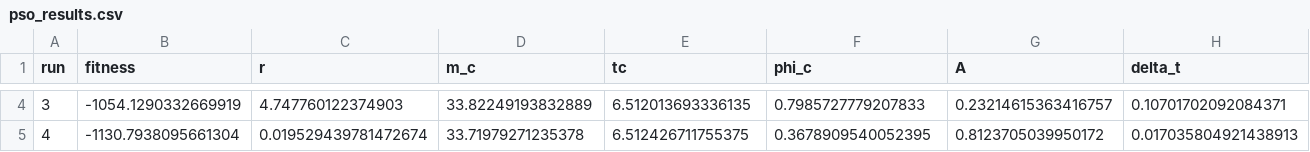
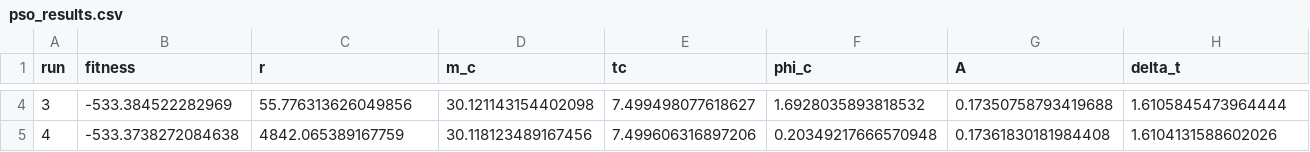
Before and after one commit to WeiQYU/PSO_change, a CSV file: Main/PSO_GPU/test_pso/pso_results/pso_results.csv, drawn as a sheet; only a part is shown, gaps mark what is left out; the diff covers the shown part only; the diff names each change by its address in the sheet, - before the commit and + after, or states it on an @@ line.

```diff
--- a/Main/PSO_GPU/test_pso/pso_results/pso_results.csv
+++ b/Main/PSO_GPU/test_pso/pso_results/pso_results.csv
-B4 (fitness): -1054.1290332669919
+B4 (fitness): -533.384522282969
-C4 (r): 4.747760122374903
+C4 (r): 55.776313626049856
-D4 (m_c): 33.82249193832889
+D4 (m_c): 30.121143154402098
-E4 (tc): 6.512013693336135
+E4 (tc): 7.499498077618627
-F4 (phi_c): 0.7985727779207833
+F4 (phi_c): 1.6928035893818532
-G4 (A): 0.23214615363416757
+G4 (A): 0.17350758793419688
-H4 (delta_t): 0.10701702092084371
+H4 (delta_t): 1.6105845473964444
-B5 (fitness): -1130.7938095661304
+B5 (fitness): -533.3738272084638
-C5 (r): 0.019529439781472674
+C5 (r): 4842.065389167759
-D5 (m_c): 33.71979271235378
+D5 (m_c): 30.118123489167456
-E5 (tc): 6.512426711755375
+E5 (tc): 7.499606316897206
-F5 (phi_c): 0.3678909540052395
+F5 (phi_c): 0.20349217666570948
-G5 (A): 0.8123705039950172
+G5 (A): 0.17361830181984408
-H5 (delta_t): 0.017035804921438913
+H5 (delta_t): 1.6104131588602026
```
Also changed, not shown: 130 edited cells elsewhere in this file, 8 other files.
